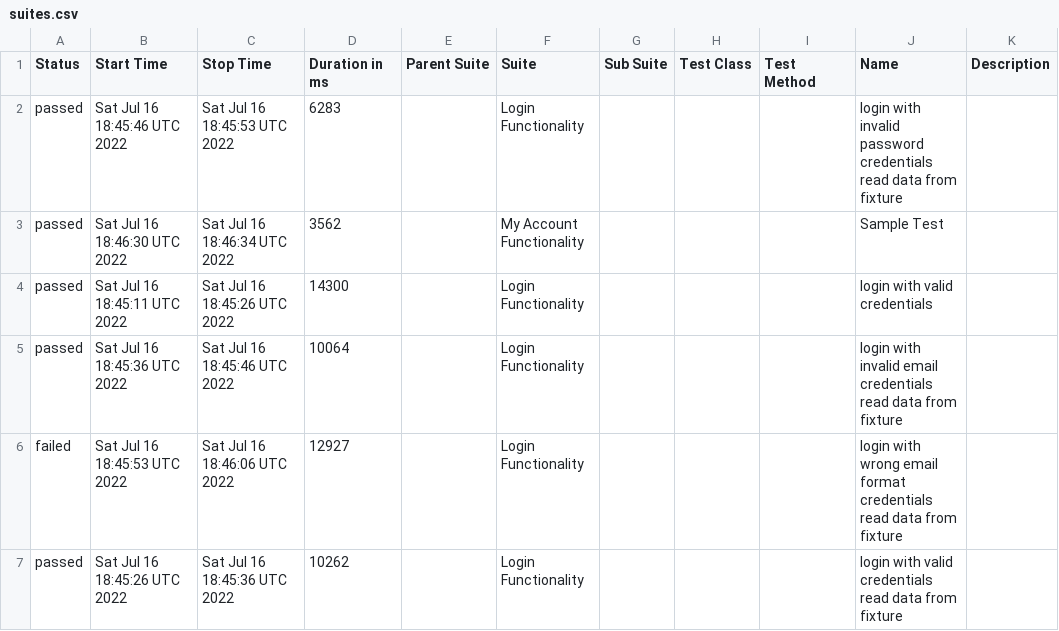
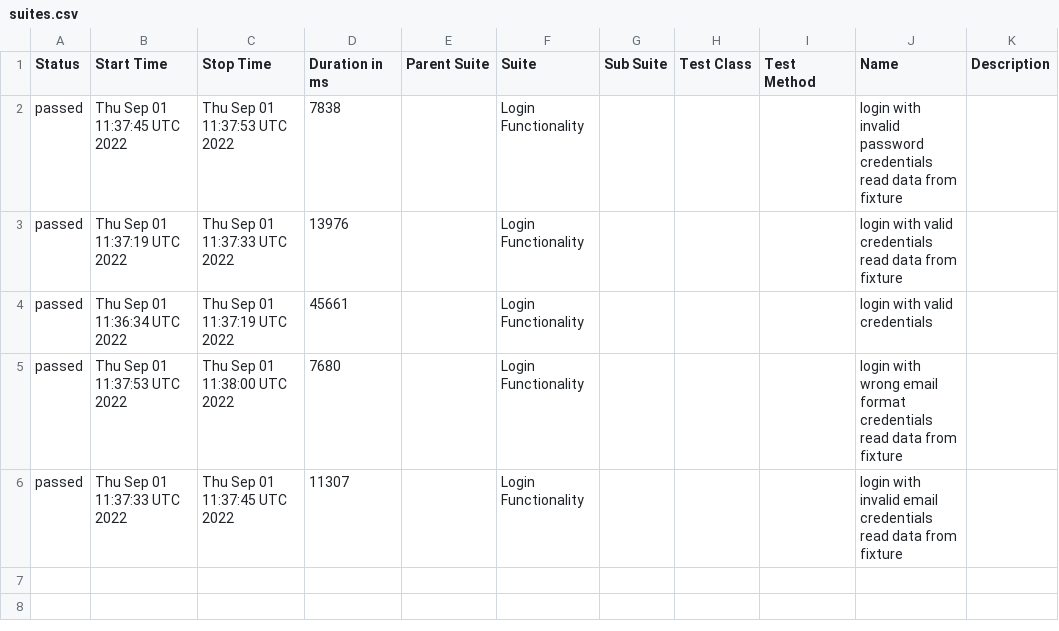
Before and after one commit to Olegtron/Cypress-allure-fix, a CSV file: docs/data/suites.csv, drawn as a sheet.

```diff
--- a/docs/data/suites.csv
+++ b/docs/data/suites.csv
@@ -1,7 +1,6 @@
 "Status","Start Time","Stop Time","Duration in ms","Parent Suite","Suite","Sub Suite","Test Class","Test Method","Name","Description"
-"passed","Sat Jul 16 18:45:46 UTC 2022","Sat Jul 16 18:45:53 UTC 2022","6283","","Login Functionality","","","","login with invalid password credentials read data from fixture",""
-"passed","Sat Jul 16 18:46:30 UTC 2022","Sat Jul 16 18:46:34 UTC 2022","3562","","My Account Functionality","","","","Sample Test",""
-"passed","Sat Jul 16 18:45:11 UTC 2022","Sat Jul 16 18:45:26 UTC 2022","14300","","Login Functionality","","","","login with valid credentials",""
-"passed","Sat Jul 16 18:45:36 UTC 2022","Sat Jul 16 18:45:46 UTC 2022","10064","","Login Functionality","","","","login with invalid email credentials read data from fixture",""
-"failed","Sat Jul 16 18:45:53 UTC 2022","Sat Jul 16 18:46:06 UTC 2022","12927","","Login Functionality","","","","login with wrong email format credentials read data from fixture",""
-"passed","Sat Jul 16 18:45:26 UTC 2022","Sat Jul 16 18:45:36 UTC 2022","10262","","Login Functionality","","","","login with valid credentials read data from fixture",""
+"passed","Thu Sep 01 11:37:45 UTC 2022","Thu Sep 01 11:37:53 UTC 2022","7838","","Login Functionality","","","","login with invalid password credentials read data from fixture",""
+"passed","Thu Sep 01 11:37:19 UTC 2022","Thu Sep 01 11:37:33 UTC 2022","13976","","Login Functionality","","","","login with valid credentials read data from fixture",""
+"passed","Thu Sep 01 11:36:34 UTC 2022","Thu Sep 01 11:37:19 UTC 2022","45661","","Login Functionality","","","","login with valid credentials",""
+"passed","Thu Sep 01 11:37:53 UTC 2022","Thu Sep 01 11:38:00 UTC 2022","7680","","Login Functionality","","","","login with wrong email format credentials read data from fixture",""
+"passed","Thu Sep 01 11:37:33 UTC 2022","Thu Sep 01 11:37:45 UTC 2022","11307","","Login Functionality","","","","login with invalid email credentials read data from fixture",""
```
Also changed, not shown: 32 other files.
